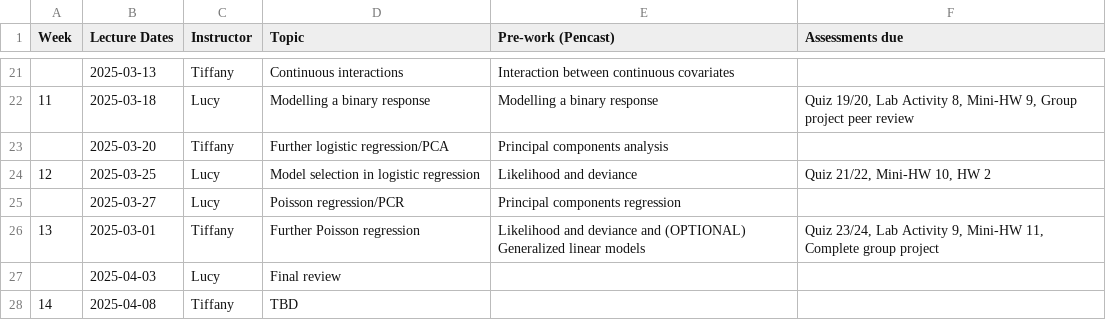
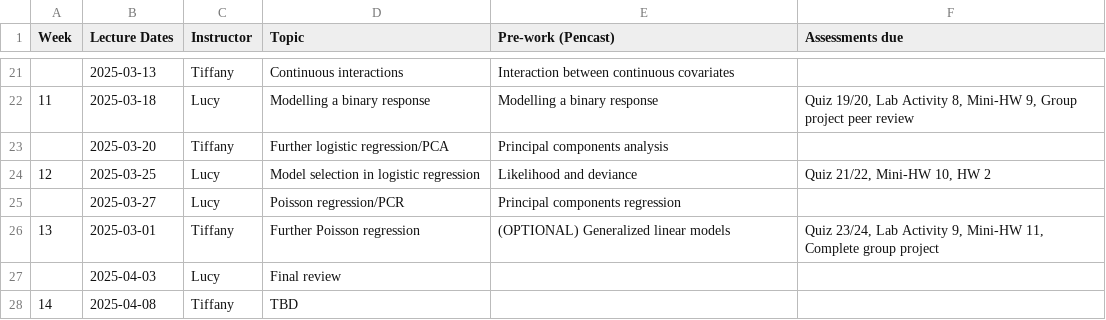
Before and after one commit to UBC-STAT/stat-306-student, a CSV file: 2024-schedule.csv, drawn as a sheet; only a part is shown, gaps mark what is left out.

Commit message:
fixed duplicate in pencast schedule

```diff
--- a/2024-schedule.csv
+++ b/2024-schedule.csv
@@ -25,3 +25,3 @@ Week,Lecture Dates,Instructor,Topic,Pre-work (Pencast),Assessments due
 ,2025-03-27,Lucy,Poisson regression/PCR,Principal components regression,
-13,2025-03-01,Tiffany,Further Poisson regression,Likelihood and deviance and (OPTIONAL) Generalized linear models,"Quiz 23/24, Lab Activity 9, Mini-HW 11, Complete group project"
+13,2025-03-01,Tiffany,Further Poisson regression, (OPTIONAL) Generalized linear models,"Quiz 23/24, Lab Activity 9, Mini-HW 11, Complete group project"
 ,2025-04-03,Lucy,Final review,,
```
